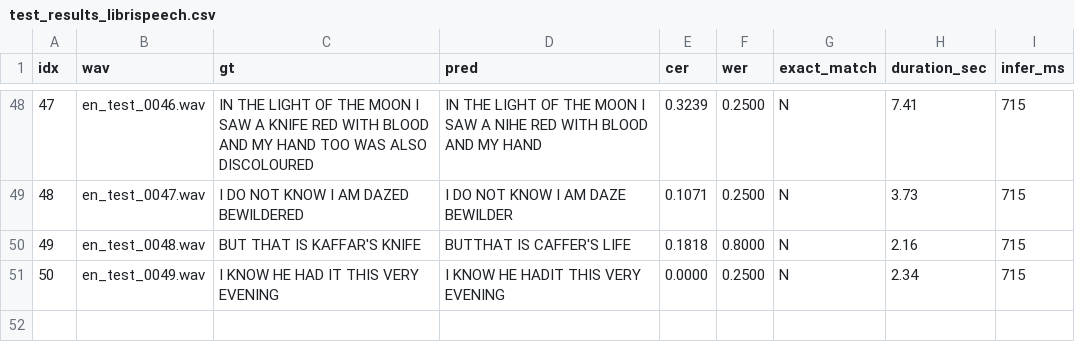
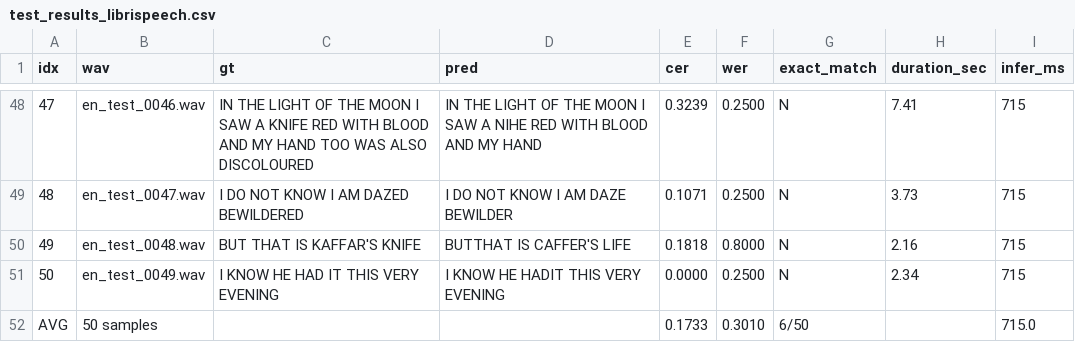
Before and after one commit to nsbb/T527-STT, a CSV file: wav2vec2/base-960h-en/test_results_librispeech.csv, drawn as a sheet; only a part is shown, gaps mark what is left out.

```diff
--- a/wav2vec2/base-960h-en/test_results_librispeech.csv
+++ b/wav2vec2/base-960h-en/test_results_librispeech.csv
@@ -51 +51,2 @@ idx,wav,gt,pred,cer,wer,exact_match,duration_sec,infer_ms
 50,en_test_0049.wav,I KNOW HE HAD IT THIS VERY EVENING,I KNOW HE HADIT THIS VERY EVENING,0.0000,0.2500,N,2.34,715
+AVG,50 samples,,,0.1733,0.3010,6/50,,715.0
```
Also changed, not shown: ko_citrinet/test_results_sample30.csv, wav2vec2/base-korean/test_results_7F_HJY_onnx_fp32.csv, 5 other files.
